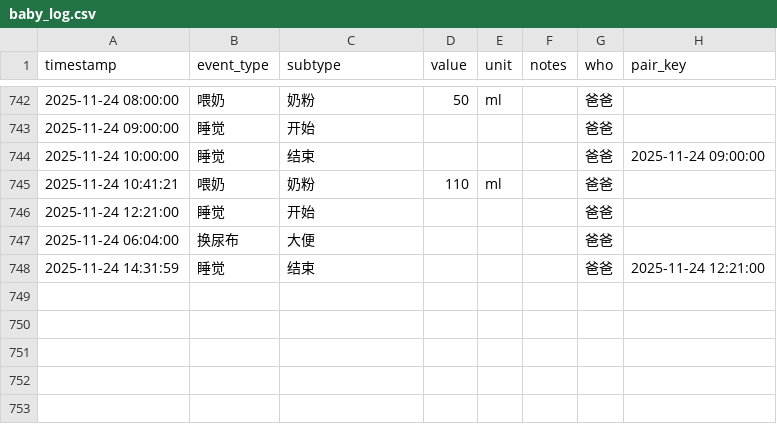
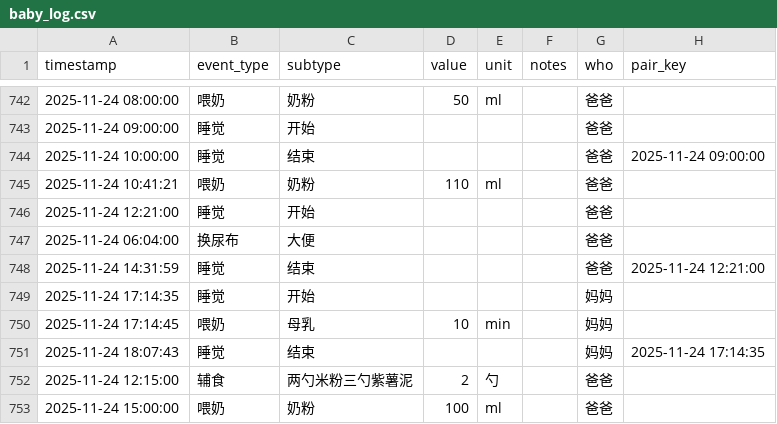
Before and after one commit to LeeAwesome/baby_daily, a CSV file: baby_log.csv, drawn as a sheet; only a part is shown, gaps mark what is left out.

Commit message:
update via Shortcuts

```diff
--- a/baby_log.csv
+++ b/baby_log.csv
@@ -748 +748,6 @@ timestamp,event_type,subtype,value,unit,notes,who, pair_key
 2025-11-24 14:31:59,睡觉,结束,,,, 爸爸,2025-11-24 12:21:00
+2025-11-24 17:14:35,睡觉,开始,,,, 妈妈,
+2025-11-24 17:14:45,喂奶,母乳,10,min,, 妈妈,
+2025-11-24 18:07:43,睡觉,结束,,,, 妈妈,2025-11-24 17:14:35
+2025-11-24 12:15:00,辅食,两勺米粉三勺紫薯泥,2,勺,, 爸爸,
+2025-11-24 15:00:00,喂奶,奶粉,100,ml,, 爸爸,
```
